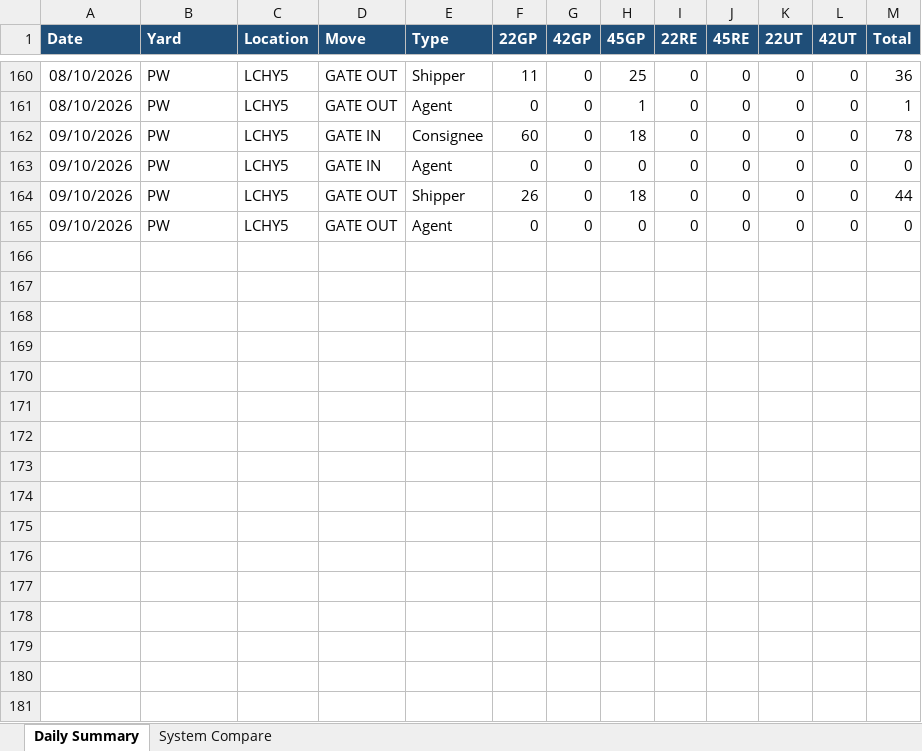
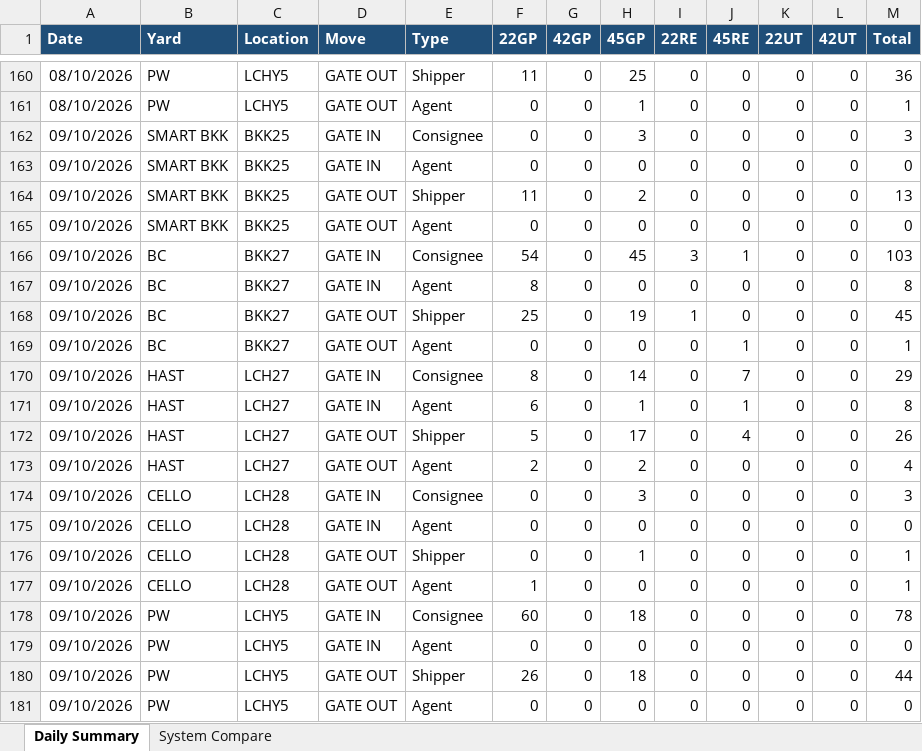
Before and after one commit to sirichai1265/ha-gate-move, an Excel workbook: docs/gate-move-summary.xlsx, sheet Daily Summary, drawn as a sheet; only a part is shown, gaps mark what is left out; values as stored, in another font and other column widths than the file's, no borders; the diff names each change by its address in the sheet, - before the commit and + after, or states it on an @@ line.

```diff
--- a/docs/gate-move-summary.xlsx (sheet Daily Summary)
+++ b/docs/gate-move-summary.xlsx (sheet Daily Summary)
+row 162: 09/10/2026 | SMART BKK | BKK25 | GATE IN | Consignee | 0 | 0 | 3 | 0 | 0 | 0 | 0 | 3
+row 163: 09/10/2026 | SMART BKK | BKK25 | GATE IN | Agent | 0 | 0 | 0 | 0 | 0 | 0 | 0 | 0
+row 164: 09/10/2026 | SMART BKK | BKK25 | GATE OUT | Shipper | 11 | 0 | 2 | 0 | 0 | 0 | 0 | 13
+row 165: 09/10/2026 | SMART BKK | BKK25 | GATE OUT | Agent | 0 | 0 | 0 | 0 | 0 | 0 | 0 | 0
+row 166: 09/10/2026 | BC | BKK27 | GATE IN | Consignee | 54 | 0 | 45 | 3 | 1 | 0 | 0 | 103
+row 167: 09/10/2026 | BC | BKK27 | GATE IN | Agent | 8 | 0 | 0 | 0 | 0 | 0 | 0 | 8
+row 168: 09/10/2026 | BC | BKK27 | GATE OUT | Shipper | 25 | 0 | 19 | 1 | 0 | 0 | 0 | 45
+row 169: 09/10/2026 | BC | BKK27 | GATE OUT | Agent | 0 | 0 | 0 | 0 | 1 | 0 | 0 | 1
+row 170: 09/10/2026 | HAST | LCH27 | GATE IN | Consignee | 8 | 0 | 14 | 0 | 7 | 0 | 0 | 29
+row 171: 09/10/2026 | HAST | LCH27 | GATE IN | Agent | 6 | 0 | 1 | 0 | 1 | 0 | 0 | 8
+row 172: 09/10/2026 | HAST | LCH27 | GATE OUT | Shipper | 5 | 0 | 17 | 0 | 4 | 0 | 0 | 26
+row 173: 09/10/2026 | HAST | LCH27 | GATE OUT | Agent | 2 | 0 | 2 | 0 | 0 | 0 | 0 | 4
+row 174: 09/10/2026 | CELLO | LCH28 | GATE IN | Consignee | 0 | 0 | 3 | 0 | 0 | 0 | 0 | 3
+row 175: 09/10/2026 | CELLO | LCH28 | GATE IN | Agent | 0 | 0 | 0 | 0 | 0 | 0 | 0 | 0
+row 176: 09/10/2026 | CELLO | LCH28 | GATE OUT | Shipper | 0 | 0 | 1 | 0 | 0 | 0 | 0 | 1
+row 177: 09/10/2026 | CELLO | LCH28 | GATE OUT | Agent | 1 | 0 | 0 | 0 | 0 | 0 | 0 | 1
```
Also changed, not shown: sheet System Compare, 2 other files.
